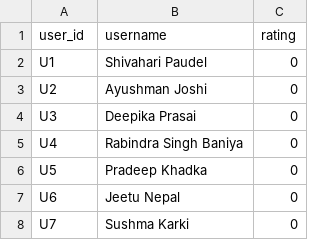
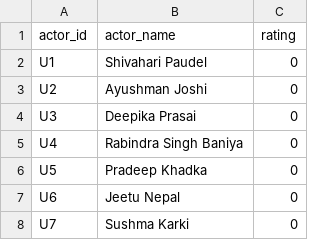
Before and after one commit to gpoudel88/nepalimoviedata, a CSV file: final_user.csv, drawn as a sheet; only a part is shown; removed rows and columns are numbered as before the commit, all else as after; the diff names each change by its address in the sheet, - before the commit and + after, or states it on an @@ line.

Commit message:
Update final_user.csv

```diff
--- a/final_user.csv
+++ b/final_user.csv
-row 1: user_id | username | rating
+row 1: actor_id | actor_name | rating
```
